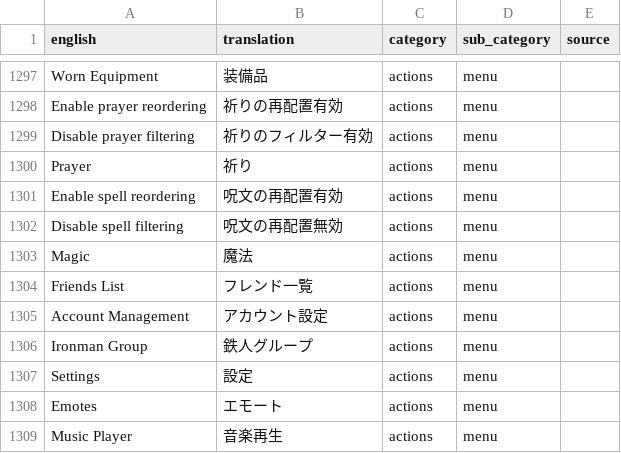
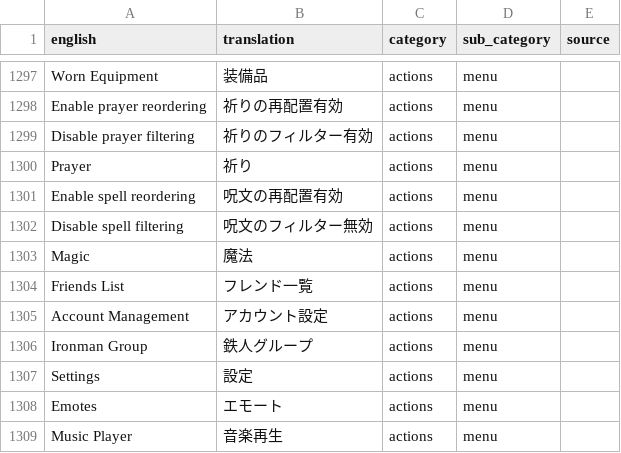
Before and after one commit to YS-jack/Runelingual-Transcripts, a TSV file: draft/ja/transcript_ja_actions.tsv, drawn as a sheet; only a part is shown, gaps mark what is left out.

Commit message:
ja: added translation for spellbook f2p, and account management tab, friends ignore tab

```diff
--- a/draft/ja/transcript_ja_actions.tsv
+++ b/draft/ja/transcript_ja_actions.tsv
@@ -1301,3 +1301,3 @@ Prayer	祈り	actions	menu
 Enable spell reordering	呪文の再配置有効	actions	menu	
-Disable spell filtering	呪文の再配置無効	actions	menu	
+Disable spell filtering	呪文のフィルター無効	actions	menu	
 Magic	魔法	actions	menu	
```
Also changed, not shown: 9 other files.
